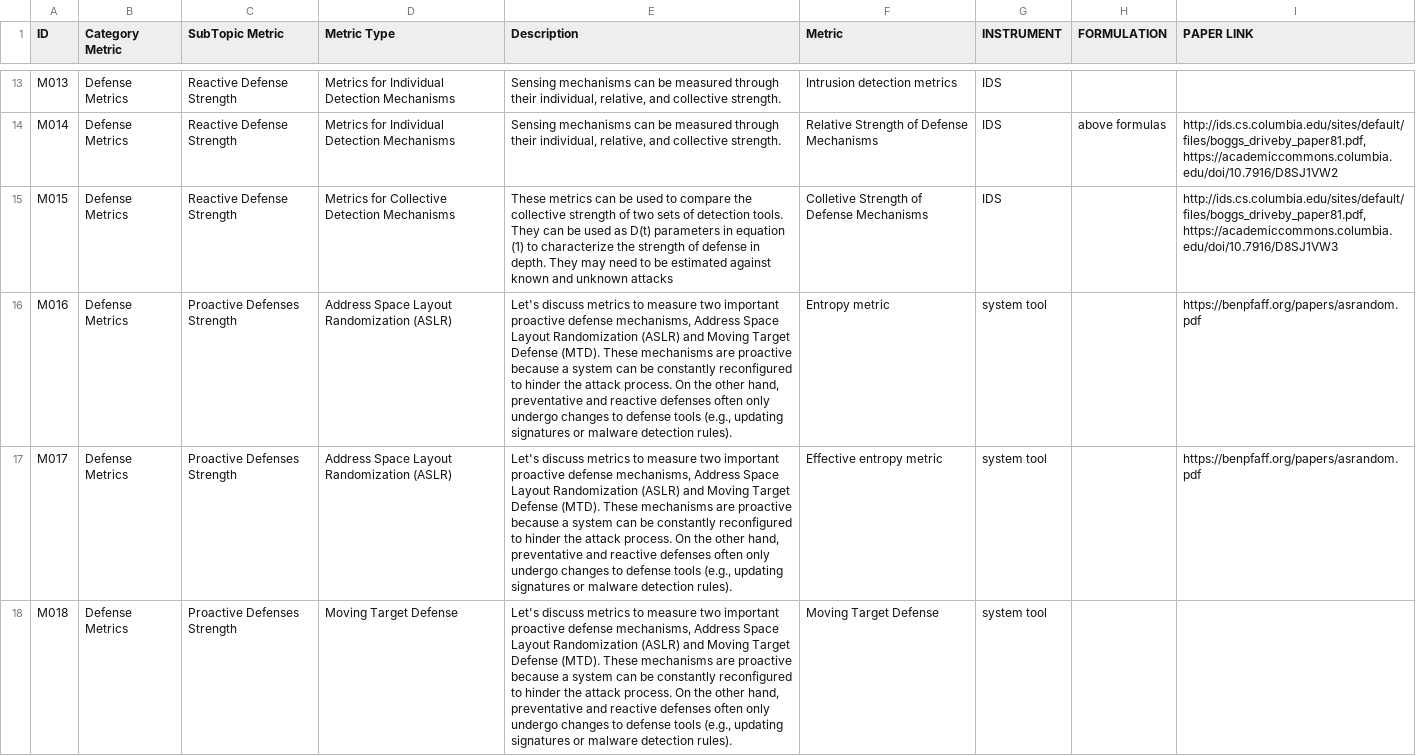
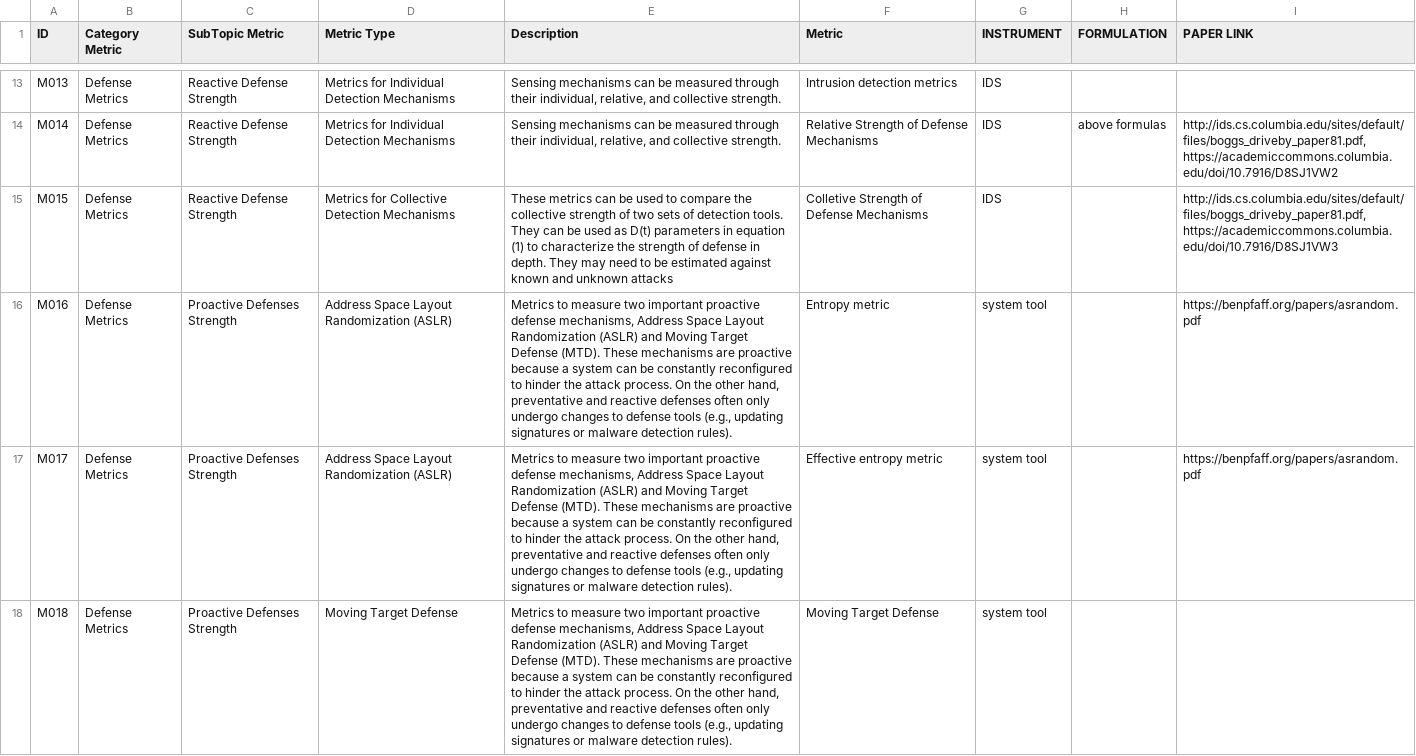
Before and after one commit to ds-square/monitoring_mgm, a CSV file: inventory_metrics.csv, drawn as a sheet; only a part is shown, gaps mark what is left out; the diff covers the shown part only.

Commit message:
dataset

```diff
--- a/inventory_metrics.csv
+++ b/inventory_metrics.csv
@@ -19,4 +19,4 @@ M014,Defense Metrics,Reactive Defense Strength,Metrics for Individual Detection
 M015,Defense Metrics,Reactive Defense Strength,Metrics for Collective Detection Mechanisms ,These metrics can be used to compare the collective strength of two sets of detection tools. They can be used as D(t) parameters in equation (1) to characterize the strength of defense in depth. They may need to be estimated against known and unknown attacks,Colletive Strength of Defense Mechanisms,IDS,,"http://ids.cs.columbia.edu/sites/default/files/boggs_driveby_paper81.pdf, https://academiccommons.columbia.edu/doi/10.7916/D8SJ1VW3"
-M016,Defense Metrics,Proactive Defenses Strength,Address Space Layout Randomization (ASLR) ,"Let's discuss metrics to measure two important proactive defense mechanisms, Address Space Layout Randomization (ASLR) and Moving Target Defense (MTD). These mechanisms are proactive because a system can be constantly reconfigured to hinder the attack process. On the other hand, preventative and reactive defenses often only undergo changes to defense tools (e.g., updating signatures or malware detection rules).",Entropy metric ,system tool,,https://benpfaff.org/papers/asrandom.pdf
-M017,Defense Metrics,Proactive Defenses Strength,Address Space Layout Randomization (ASLR) ,"Let's discuss metrics to measure two important proactive defense mechanisms, Address Space Layout Randomization (ASLR) and Moving Target Defense (MTD). These mechanisms are proactive because a system can be constantly reconfigured to hinder the attack process. On the other hand, preventative and reactive defenses often only undergo changes to defense tools (e.g., updating signatures or malware detection rules).",Effective entropy metric ,system tool,,https://benpfaff.org/papers/asrandom.pdf
-M018,Defense Metrics,Proactive Defenses Strength,Moving Target Defense ,"Let's discuss metrics to measure two important proactive defense mechanisms, Address Space Layout Randomization (ASLR) and Moving Target Defense (MTD). These mechanisms are proactive because a system can be constantly reconfigured to hinder the attack process. On the other hand, preventative and reactive defenses often only undergo changes to defense tools (e.g., updating signatures or malware detection rules).",Moving Target Defense ,system tool,,
+M016,Defense Metrics,Proactive Defenses Strength,Address Space Layout Randomization (ASLR) ,"Metrics to measure two important proactive defense mechanisms, Address Space Layout Randomization (ASLR) and Moving Target Defense (MTD). These mechanisms are proactive because a system can be constantly reconfigured to hinder the attack process. On the other hand, preventative and reactive defenses often only undergo changes to defense tools (e.g., updating signatures or malware detection rules).",Entropy metric ,system tool,,https://benpfaff.org/papers/asrandom.pdf
+M017,Defense Metrics,Proactive Defenses Strength,Address Space Layout Randomization (ASLR) ,"Metrics to measure two important proactive defense mechanisms, Address Space Layout Randomization (ASLR) and Moving Target Defense (MTD). These mechanisms are proactive because a system can be constantly reconfigured to hinder the attack process. On the other hand, preventative and reactive defenses often only undergo changes to defense tools (e.g., updating signatures or malware detection rules).",Effective entropy metric ,system tool,,https://benpfaff.org/papers/asrandom.pdf
+M018,Defense Metrics,Proactive Defenses Strength,Moving Target Defense ,"Metrics to measure two important proactive defense mechanisms, Address Space Layout Randomization (ASLR) and Moving Target Defense (MTD). These mechanisms are proactive because a system can be constantly reconfigured to hinder the attack process. On the other hand, preventative and reactive defenses often only undergo changes to defense tools (e.g., updating signatures or malware detection rules).",Moving Target Defense ,system tool,,
```
Also changed, not shown: 8 edited cells elsewhere in this file.
